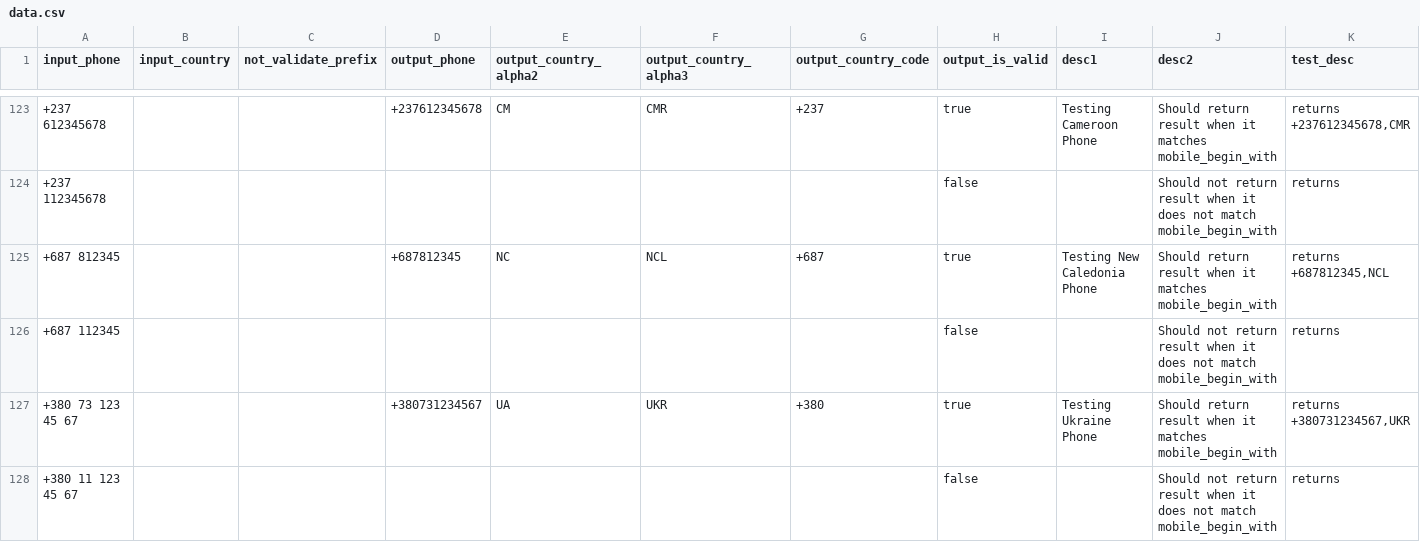
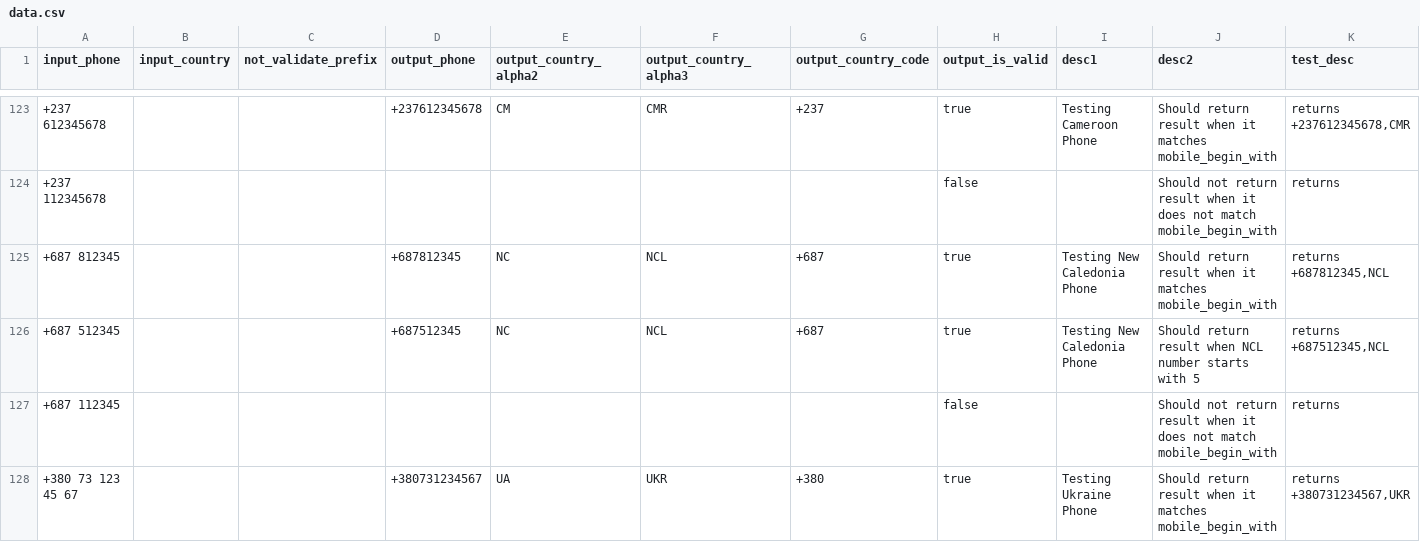
Before and after one commit to AfterShip/phone, a CSV file: __tests__/data.csv, drawn as a sheet; only a part is shown, gaps mark what is left out; the shorter side is filled out with more unchanged rows; rows hold the shown columns only; the diff names each change by its address in the sheet, - before the commit and + after, or states it on an @@ line.

Commit message:
add mobile numbers starting in 5 for New Caledonia (#425)

```diff
--- a/__tests__/data.csv
+++ b/__tests__/data.csv
+row 126: +687 512345 |  |  | +687512345 | NC | NCL | +687 | true | Testing New Caledonia Phone | Should return result when NCL number starts with 5 | returns +687512345,NCL
```
Also changed, not shown: 1 other file.
